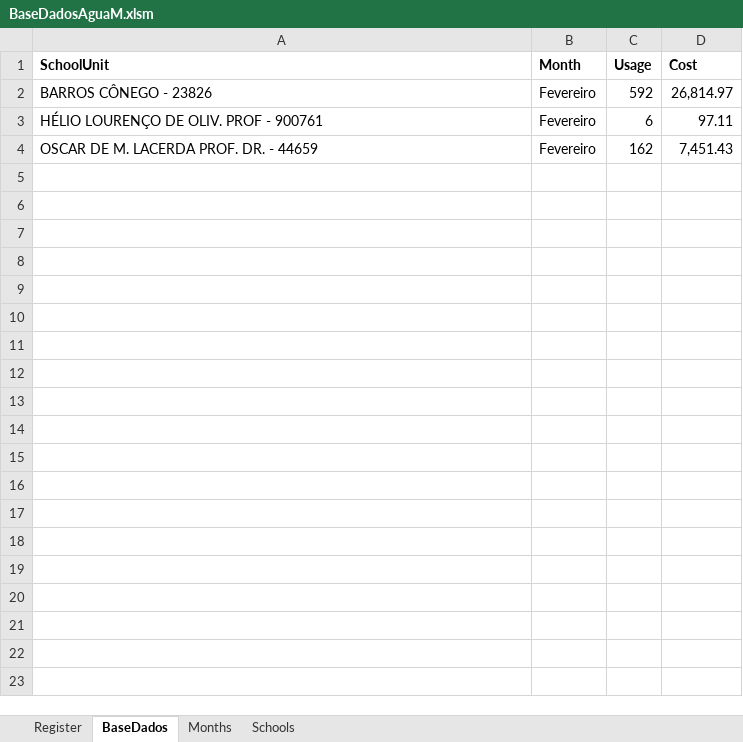
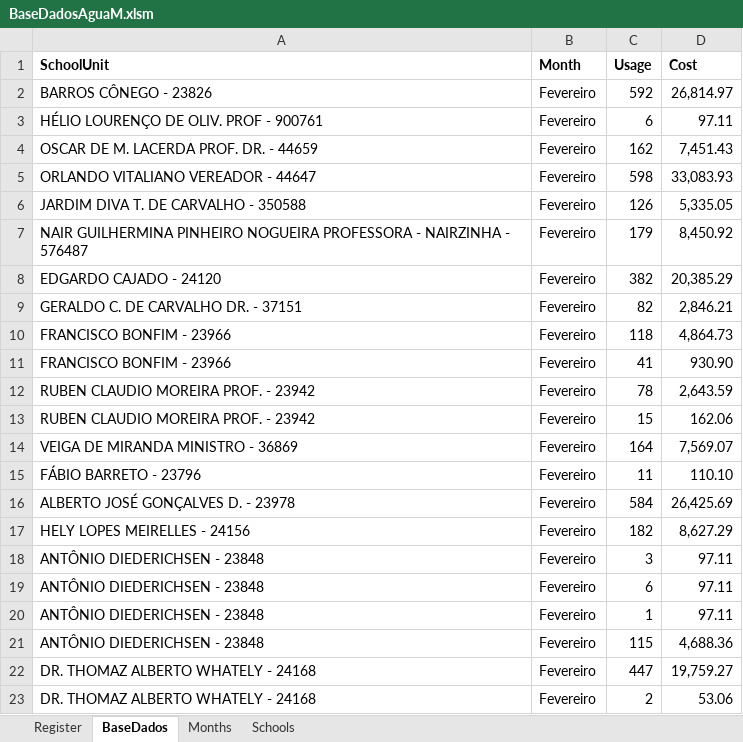
Before and after one commit to crisciabm/BIProjects, an Excel workbook: BaseDadosAguaM.xlsm, sheet BaseDados, drawn as a sheet; only a part is shown; values as stored, in another font and other column widths than the file's, no borders; the diff covers the shown part only; the diff names each change by its address in the sheet, - before the commit and + after, or states it on an @@ line.

Commit message:
cadastrei fevereiro20024

```diff
--- a/BaseDadosAguaM.xlsm (sheet BaseDados)
+++ b/BaseDadosAguaM.xlsm (sheet BaseDados)
+row 5: ORLANDO VITALIANO VEREADOR - 44647 | Fevereiro | 598 | 33,083.93
+row 6: JARDIM DIVA T. DE CARVALHO - 350588 | Fevereiro | 126 | 5,335.05
+row 7: NAIR GUILHERMINA PINHEIRO NOGUEIRA PROFESSORA - NAIRZINHA - 576487 | Fevereiro | 179 | 8,450.92
+row 8: EDGARDO CAJADO - 24120 | Fevereiro | 382 | 20,385.29
+row 9: GERALDO C. DE CARVALHO DR. - 37151 | Fevereiro | 82 | 2,846.21
+row 10: FRANCISCO BONFIM - 23966 | Fevereiro | 118 | 4,864.73
+row 11: FRANCISCO BONFIM - 23966 | Fevereiro | 41 | 930.90
+row 12: RUBEN CLAUDIO MOREIRA PROF. - 23942 | Fevereiro | 78 | 2,643.59
+row 13: RUBEN CLAUDIO MOREIRA PROF. - 23942 | Fevereiro | 15 | 162.06
+row 14: VEIGA DE MIRANDA MINISTRO - 36869 | Fevereiro | 164 | 7,569.07
+row 15: FÁBIO BARRETO - 23796 | Fevereiro | 11 | 110.10
+row 16: ALBERTO JOSÉ GONÇALVES D. - 23978 | Fevereiro | 584 | 26,425.69
+row 17: HELY LOPES MEIRELLES - 24156 | Fevereiro | 182 | 8,627.29
+row 18: ANTÔNIO DIEDERICHSEN - 23848 | Fevereiro | 3 | 97.11
+row 19: ANTÔNIO DIEDERICHSEN - 23848 | Fevereiro | 6 | 97.11
+row 20: ANTÔNIO DIEDERICHSEN - 23848 | Fevereiro | 1 | 97.11
+row 21: ANTÔNIO DIEDERICHSEN - 23848 | Fevereiro | 115 | 4,688.36
+row 22: DR. THOMAZ ALBERTO WHATELY - 24168 | Fevereiro | 447 | 19,759.27
+row 23: DR. THOMAZ ALBERTO WHATELY - 24168 | Fevereiro | 2 | 53.06
```
Also changed, not shown: 66 added rows elsewhere in this sheet, charts or pictures.
